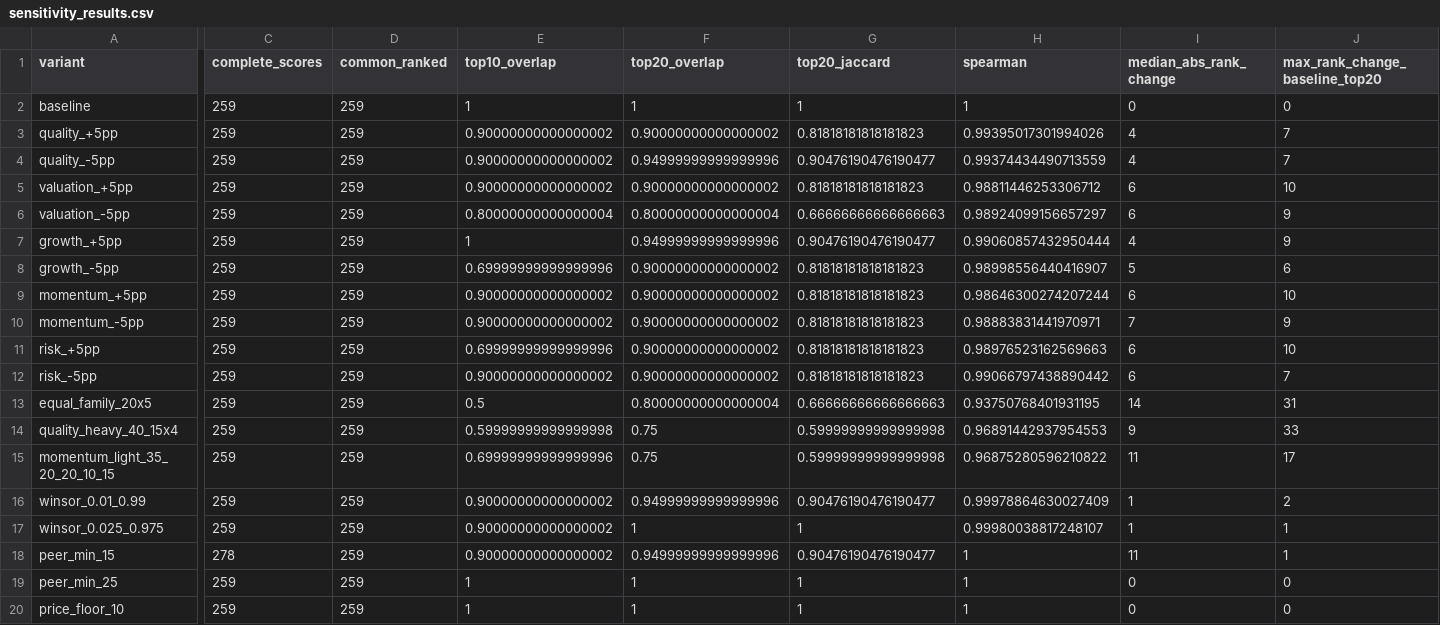
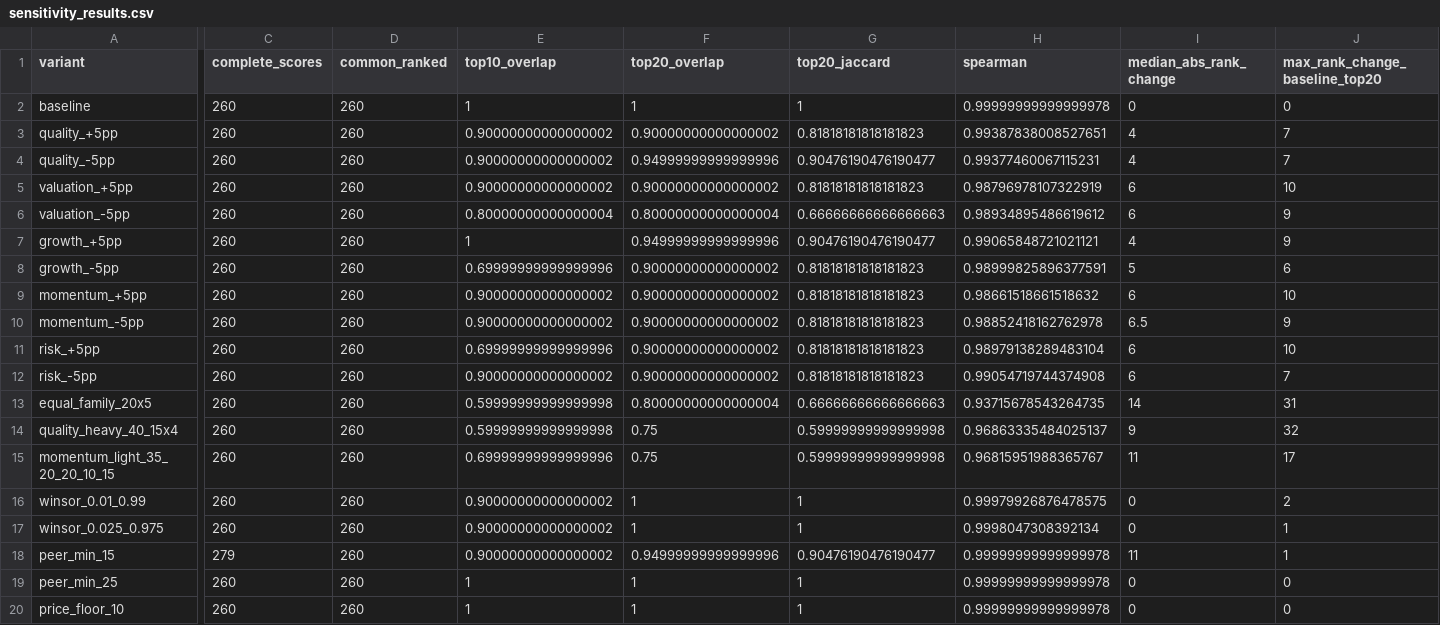
Before and after one commit to Aarav-J-10/Wharton-Global-Investment-Competition, a CSV file: outputs/screen/sp500_2026-10-19_current__stock-research-competition-v1.2__cfgbddebc2e350e/sensitivity_results.csv, drawn as a sheet; only a part is shown, gaps mark what is left out; the diff covers the shown part only; the diff names each change by its address in the sheet, - before the commit and + after, or states it on an @@ line.

```diff
--- a/outputs/screen/sp500_2026-10-19_current__stock-research-competition-v1.2__cfgbddebc2e350e/sensitivity_results.csv
+++ b/outputs/screen/sp500_2026-10-19_current__stock-research-competition-v1.2__cfgbddebc2e350e/sensitivity_results.csv
-C2:C17 (complete_scores): 259
+C2:C17 (complete_scores): 260
-D2:D20 (common_ranked): 259
+D2:D20 (common_ranked): 260
-H2 (spearman): 1
+H2 (spearman): 0.99999999999999978
-H3 (spearman): 0.99395017301994026
+H3 (spearman): 0.99387838008527651
-H4 (spearman): 0.99374434490713559
+H4 (spearman): 0.99377460067115231
-H5 (spearman): 0.98811446253306712
+H5 (spearman): 0.98796978107322919
-H6 (spearman): 0.98924099156657297
+H6 (spearman): 0.98934895486619612
-H7 (spearman): 0.99060857432950444
+H7 (spearman): 0.99065848721021121
-H8 (spearman): 0.98998556440416907
+H8 (spearman): 0.98999825896377591
-H9 (spearman): 0.98646300274207244
+H9 (spearman): 0.98661518661518632
-H10 (spearman): 0.98883831441970971
+H10 (spearman): 0.98852418162762978
-I10 (median_abs_rank_change): 7
+I10 (median_abs_rank_change): 6.5
-H11 (spearman): 0.98976523162569663
+H11 (spearman): 0.98979138289483104
-H12 (spearman): 0.99066797438890442
+H12 (spearman): 0.99054719744374908
-E13 (top10_overlap): 0.5
+E13 (top10_overlap): 0.59999999999999998
-H13 (spearman): 0.93750768401931195
+H13 (spearman): 0.93715678543264735
-H14 (spearman): 0.96891442937954553
+H14 (spearman): 0.96863335484025137
-J14 (max_rank_change_baseline_top20): 33
+J14 (max_rank_change_baseline_top20): 32
-H15 (spearman): 0.96875280596210822
+H15 (spearman): 0.96815951988365767
-F16 (top20_overlap): 0.94999999999999996
+F16 (top20_overlap): 1
-G16 (top20_jaccard): 0.90476190476190477
+G16 (top20_jaccard): 1
-H16 (spearman): 0.99978864630027409
+H16 (spearman): 0.99979926876478575
-I16:I17 (median_abs_rank_change): 1
+I16:I17 (median_abs_rank_change): 0
-H17 (spearman): 0.99980038817248107
+H17 (spearman): 0.9998047308392134
-C18 (complete_scores): 278
+C18 (complete_scores): 279
-H18:H20 (spearman): 1
+H18:H20 (spearman): 0.99999999999999978
-C19:C20 (complete_scores): 259
+C19:C20 (complete_scores): 260
```
Also changed, not shown: 3 edited cells elsewhere in this file, outputs/screen/sp500_2026-10-19_current__stock-research-competition-v1.2__cfgbddebc2e350e/factor_correlation.csv, outputs/screen/sp500_2026-10-19_current__stock-research-competition-v1.2__cfgbddebc2e350e/factor_values.csv, 44 other files.
